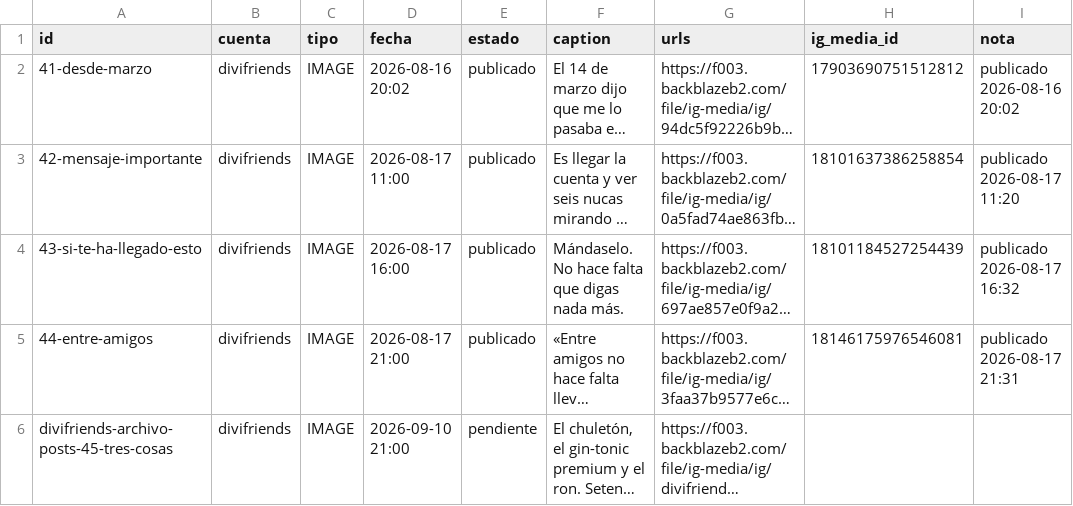
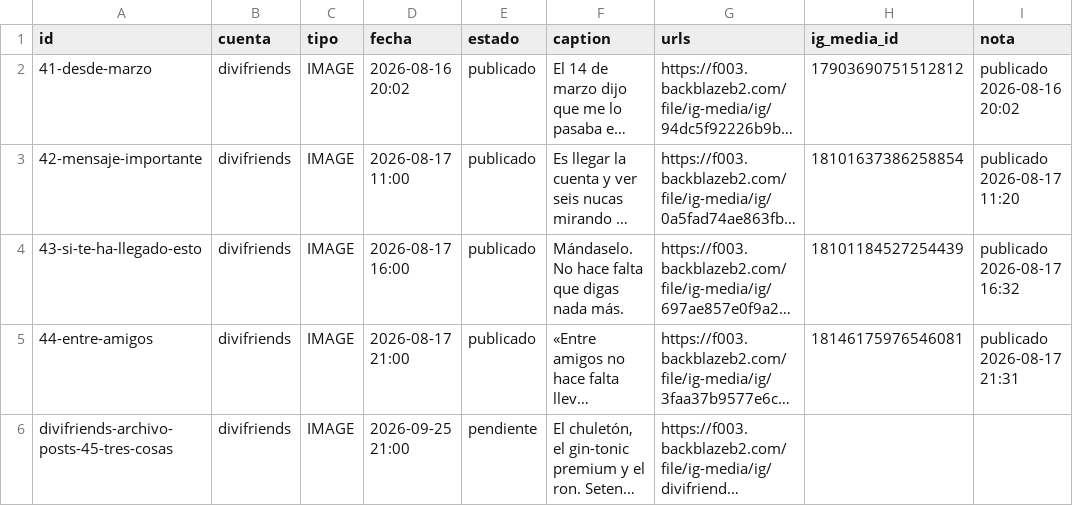
Before and after one commit to Alelozanoo/divifriends-auto, a CSV file: cola.csv, drawn as a sheet; long unchanged cells end in …; the diff names each change by its address in the sheet, - before the commit and + after, or states it on an @@ line.

Commit message:
cola: editado divifriends-archivo-posts-45-tres-cosas

```diff
--- a/cola.csv
+++ b/cola.csv
-D6 (fecha): 2026-09-10 21:00
+D6 (fecha): 2026-09-25 21:00
```
